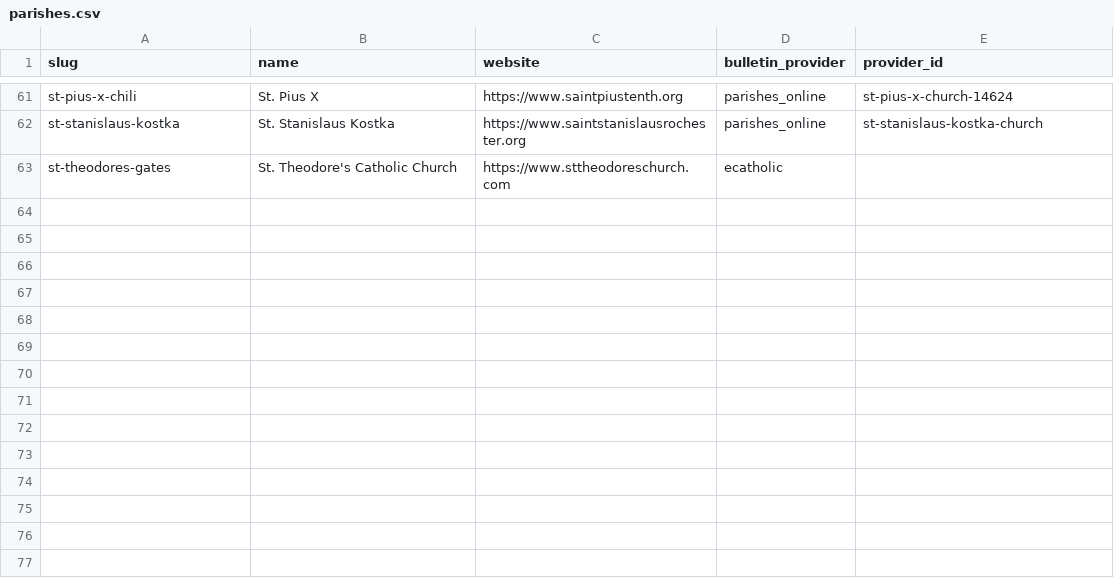
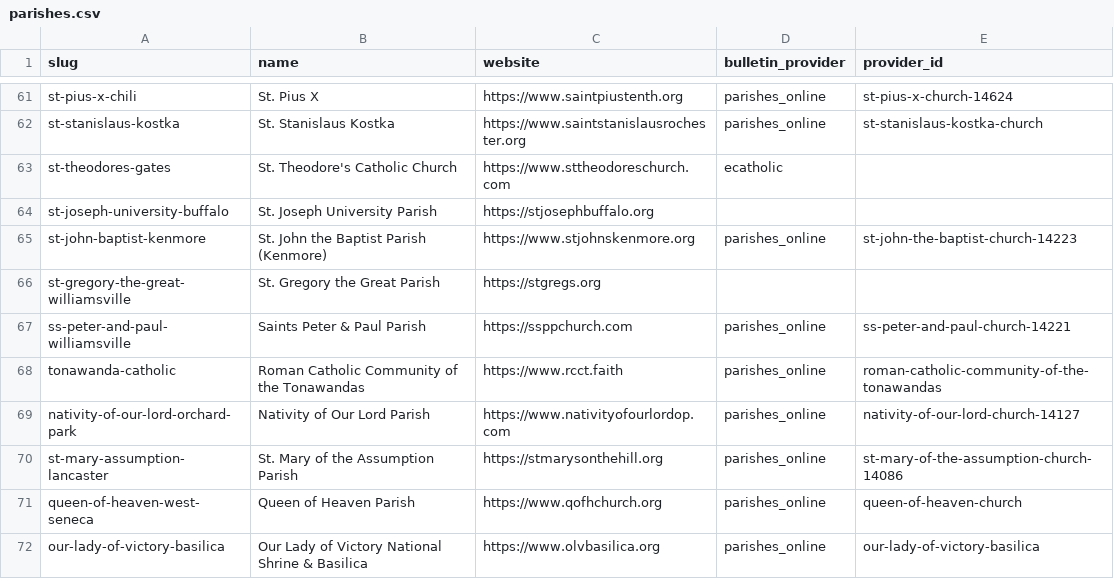
Before and after one commit to lyonsl2/project-carlo, a CSV file: data/parishes.csv, drawn as a sheet; only a part is shown, gaps mark what is left out.

```diff
--- a/data/parishes.csv
+++ b/data/parishes.csv
@@ -63 +63,10 @@ st-stanislaus-kostka,St. Stanislaus Kostka,https://www.saintstanislausrochester.
 st-theodores-gates,St. Theodore's Catholic Church,https://www.sttheodoreschurch.com,ecatholic,
+st-joseph-university-buffalo,St. Joseph University Parish,https://stjosephbuffalo.org,,
+st-john-baptist-kenmore,St. John the Baptist Parish (Kenmore),https://www.stjohnskenmore.org,parishes_online,st-john-the-baptist-church-14223
+st-gregory-the-great-williamsville,St. Gregory the Great Parish,https://stgregs.org,,
+ss-peter-and-paul-williamsville,Saints Peter & Paul Parish,https://ssppchurch.com,parishes_online,ss-peter-and-paul-church-14221
+tonawanda-catholic,Roman Catholic Community of the Tonawandas,https://www.rcct.faith,parishes_online,roman-catholic-community-of-the-tonawandas
+nativity-of-our-lord-orchard-park,Nativity of Our Lord Parish,https://www.nativityofourlordop.com,parishes_online,nativity-of-our-lord-church-14127
+st-mary-assumption-lancaster,St. Mary of the Assumption Parish,https://stmarysonthehill.org,parishes_online,st-mary-of-the-assumption-church-14086
+queen-of-heaven-west-seneca,Queen of Heaven Parish,https://www.qofhchurch.org,parishes_online,queen-of-heaven-church
+our-lady-of-victory-basilica,Our Lady of Victory National Shrine & Basilica,https://www.olvbasilica.org,parishes_online,our-lady-of-victory-basilica
```
Also changed, not shown: data/churches.csv, 1 other file.
